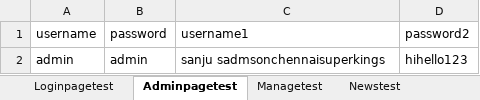
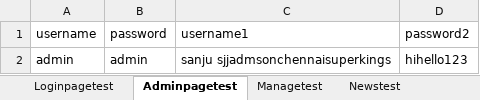
Before and after one commit to ashnaprk/7Rmartrepo, an Excel workbook: ProjectSuperMarket/src/main/resources/Book1.xlsx, sheet Adminpagetest, drawn as a sheet; values as stored, in another font and other column widths than the file's, no borders; the diff names each change by its address in the sheet, - before the commit and + after, or states it on an @@ line.

Commit message:
update33

```diff
--- a/ProjectSuperMarket/src/main/resources/Book1.xlsx (sheet Adminpagetest)
+++ b/ProjectSuperMarket/src/main/resources/Book1.xlsx (sheet Adminpagetest)
-C2 (username1): sanju sadmsonchennaisuperkings
+C2 (username1): sanju sjjadmsonchennaisuperkings
```
Also changed, not shown: sheet Managetest.
